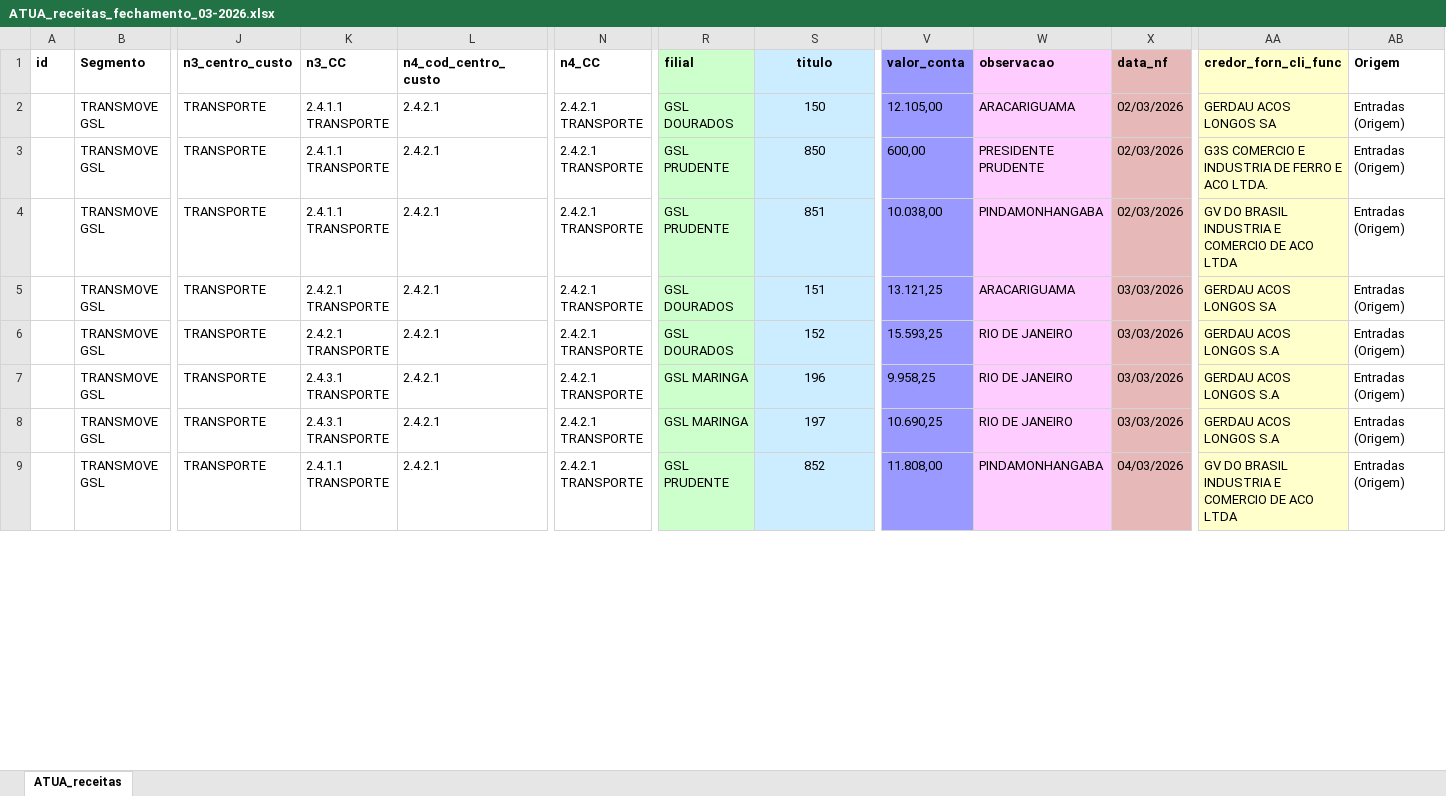
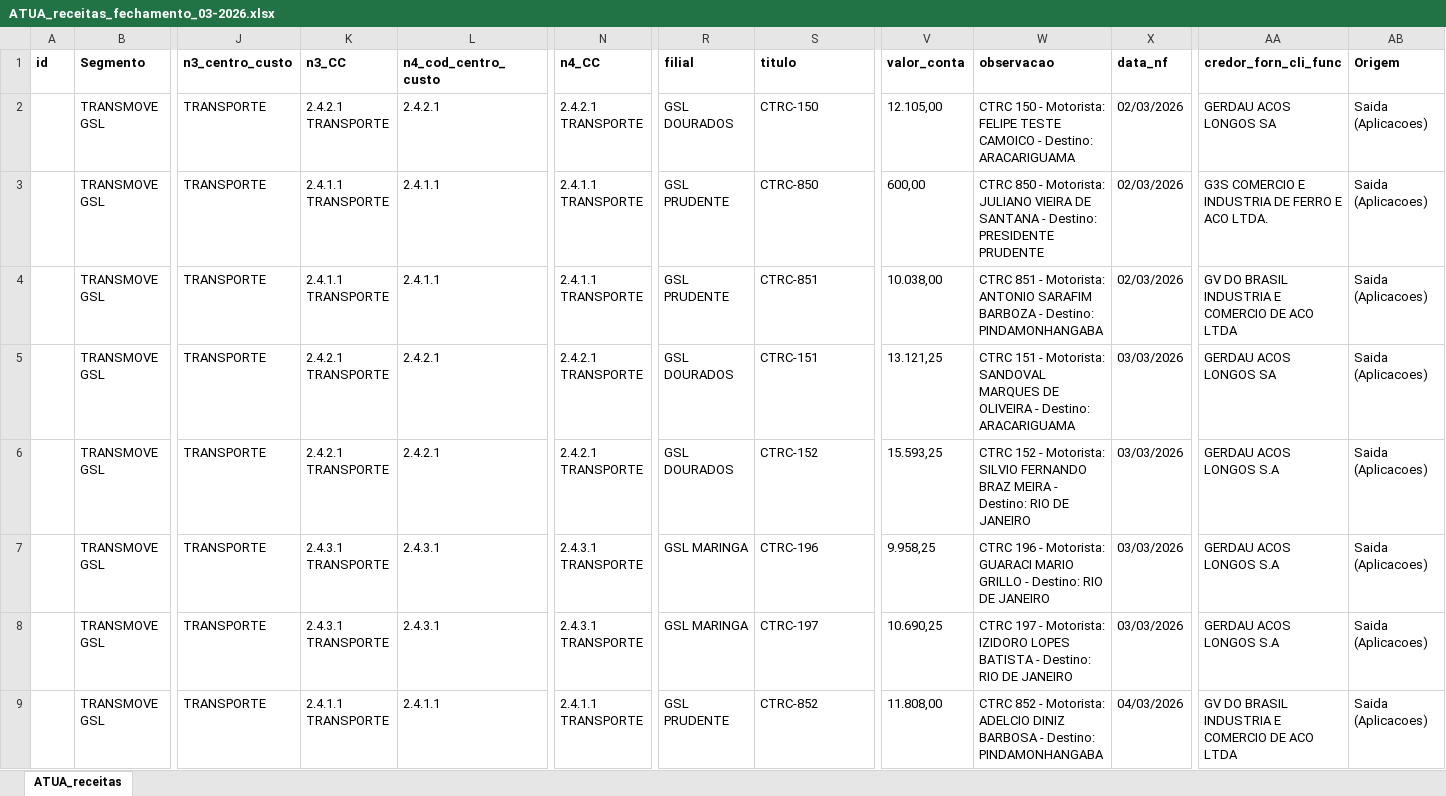
Before and after one commit to JulioOli/Cofre_Obsidian, an Excel workbook: 02-Referencias/ATUA/ATUA_receitas_fechamento_03-2026.xlsx, sheet ATUA_receitas, drawn as a sheet; only a part is shown, gaps mark what is left out; values as stored, in another font and other column widths than the file's, no borders; the diff covers the shown part only; the diff names each change by its address in the sheet, - before the commit and + after, or states it on an @@ line.

```diff
--- a/02-Referencias/ATUA/ATUA_receitas_fechamento_03-2026.xlsx (sheet ATUA_receitas)
+++ b/02-Referencias/ATUA/ATUA_receitas_fechamento_03-2026.xlsx (sheet ATUA_receitas)
-R1:R9 fill: #CCFFCC
+R1:R9 fill: none
@@ S1:S9 fill: #CCECFF → none, alignment: center → left @@
-V1:V9 fill: #9999FF
+V1:V9 fill: none
-W1:W9 fill: #FFCCFF
+W1:W9 fill: none
-X1:X9 fill: #E6B9B8
+X1:X9 fill: none
-AA1:AA9 fill: #FFFFCC
+AA1:AA9 fill: none
-K2 (n3_CC): 2.4.1.1 TRANSPORTE
+K2 (n3_CC): 2.4.2.1 TRANSPORTE
-S2 (titulo): 150
+S2 (titulo): CTRC-150
-W2 (observacao): ARACARIGUAMA
+W2 (observacao): CTRC 150 - Motorista: FELIPE TESTE CAMOICO - Destino: ARACARIGUAMA
-AB2:AB9 (Origem): Entradas (Origem)
+AB2:AB9 (Origem): Saida (Aplicacoes)
-L3:L4 (n4_cod_centro_custo): 2.4.2.1
+L3:L4 (n4_cod_centro_custo): 2.4.1.1
-N3:N4 (n4_CC): 2.4.2.1 TRANSPORTE
+N3:N4 (n4_CC): 2.4.1.1 TRANSPORTE
-S3 (titulo): 850
+S3 (titulo): CTRC-850
-W3 (observacao): PRESIDENTE PRUDENTE
+W3 (observacao): CTRC 850 - Motorista: JULIANO VIEIRA DE SANTANA - Destino: PRESIDENTE PRUDENTE
-S4 (titulo): 851
+S4 (titulo): CTRC-851
-W4 (observacao): PINDAMONHANGABA
+W4 (observacao): CTRC 851 - Motorista: ANTONIO SARAFIM BARBOZA - Destino: PINDAMONHANGABA
-S5 (titulo): 151
+S5 (titulo): CTRC-151
-W5 (observacao): ARACARIGUAMA
+W5 (observacao): CTRC 151 - Motorista: SANDOVAL MARQUES DE OLIVEIRA - Destino: ARACARIGUAMA
-S6 (titulo): 152
+S6 (titulo): CTRC-152
-W6 (observacao): RIO DE JANEIRO
+W6 (observacao): CTRC 152 - Motorista: SILVIO FERNANDO BRAZ MEIRA - Destino: RIO DE JANEIRO
-L7:L8 (n4_cod_centro_custo): 2.4.2.1
+L7:L8 (n4_cod_centro_custo): 2.4.3.1
-N7:N8 (n4_CC): 2.4.2.1 TRANSPORTE
+N7:N8 (n4_CC): 2.4.3.1 TRANSPORTE
-S7 (titulo): 196
+S7 (titulo): CTRC-196
-W7 (observacao): RIO DE JANEIRO
+W7 (observacao): CTRC 196 - Motorista: GUARACI MARIO GRILLO - Destino: RIO DE JANEIRO
-S8 (titulo): 197
+S8 (titulo): CTRC-197
-W8 (observacao): RIO DE JANEIRO
+W8 (observacao): CTRC 197 - Motorista: IZIDORO LOPES BATISTA - Destino: RIO DE JANEIRO
-L9 (n4_cod_centro_custo): 2.4.2.1
+L9 (n4_cod_centro_custo): 2.4.1.1
-N9 (n4_CC): 2.4.2.1 TRANSPORTE
+N9 (n4_CC): 2.4.1.1 TRANSPORTE
-S9 (titulo): 852
+S9 (titulo): CTRC-852
-W9 (observacao): PINDAMONHANGABA
+W9 (observacao): CTRC 852 - Motorista: ADELCIO DINIZ BARBOSA - Destino: PINDAMONHANGABA
```
Also changed, not shown: 596 edited cells and cell formats elsewhere in this sheet, 02-Referencias/ATUA/ATUA_custo_frete_fechamento_03-2026.xlsx, 02-Referencias/ATUA/ATUA_despesas_fechamento_03-2026.xlsx, 5 other files.
